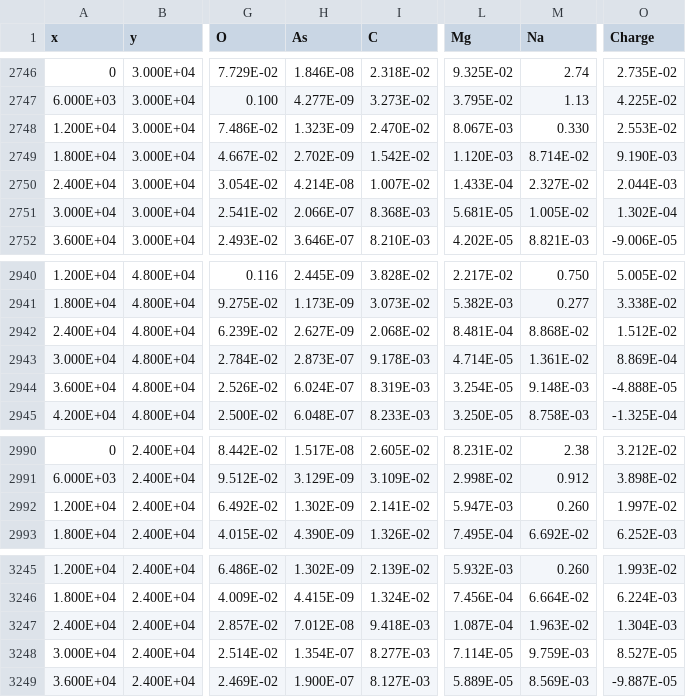
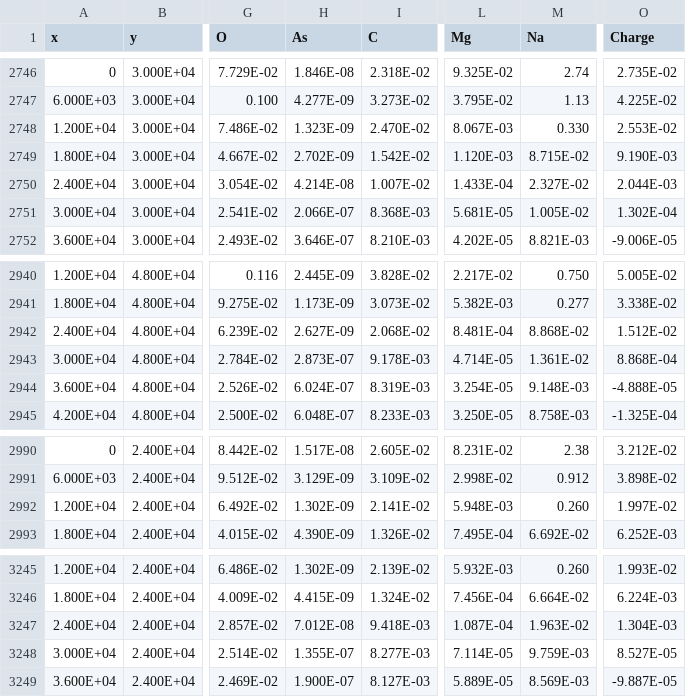
Before and after one commit to usgs-coupled-subtrees/wphast, a TSV file: print_check_ss/print_check_ss.comps.xyz.tsv, drawn as a sheet; only a part is shown, gaps mark what is left out; the diff covers the shown part only; the diff names each change by its address in the sheet, - before the commit and + after, or states it on an @@ line.

```diff
--- a/print_check_ss/print_check_ss.comps.xyz.tsv
+++ b/print_check_ss/print_check_ss.comps.xyz.tsv
-M2749 (Na): 8.714E-02
+M2749 (Na): 8.715E-02
-O2943 (Charge): 8.869E-04
+O2943 (Charge): 8.868E-04
-L2992 (Mg): 5.947E-03
+L2992 (Mg): 5.948E-03
-H3248 (As): 1.354E-07
+H3248 (As): 1.355E-07
```
Also changed, not shown: 10 edited cells elsewhere in this file, print_check_ss/print_check_ss.chem.xyz.tsv, print_check_ss/print_check_ss.wel.xyz.tsv, 14 other files.
